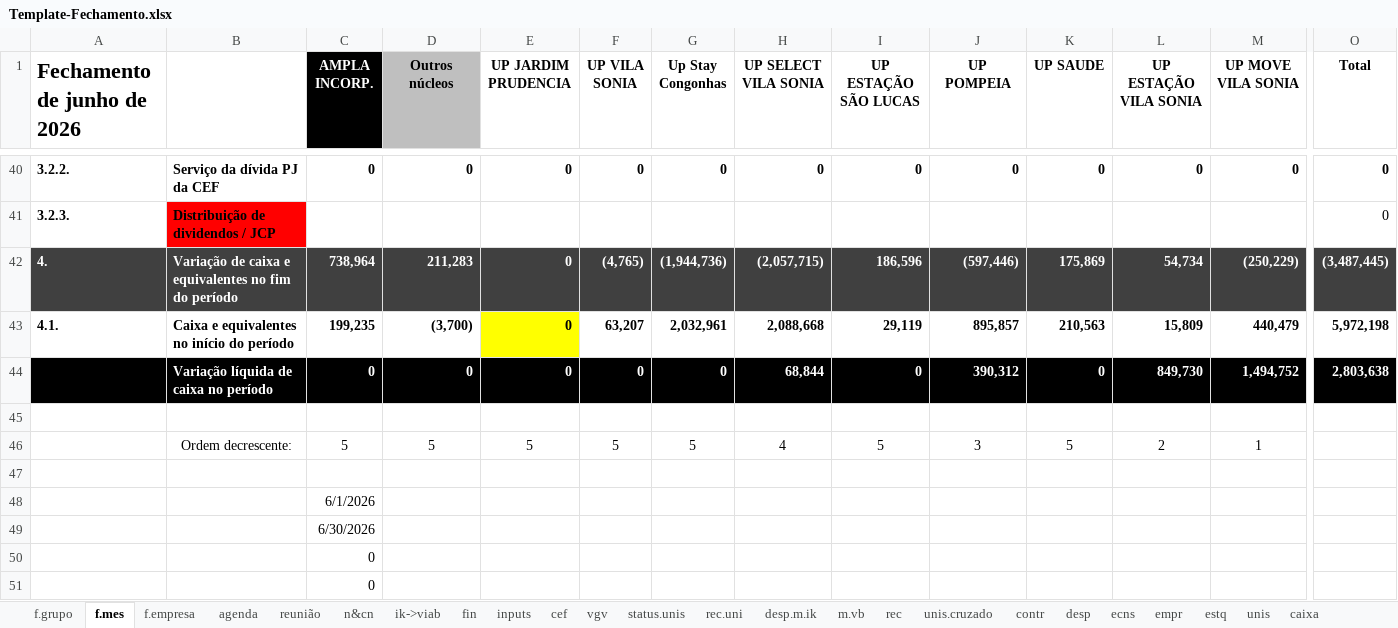
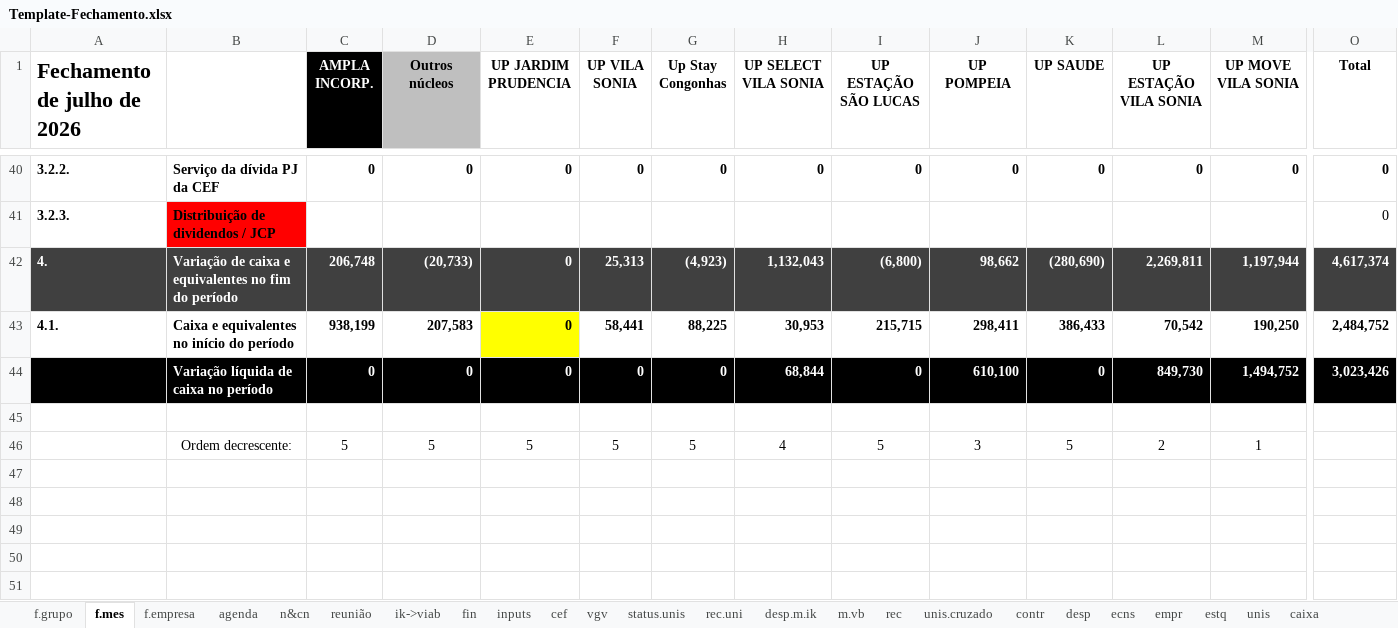
Before and after one commit to vitortaira/amplaGitHub, an Excel workbook: templates/Template-Fechamento.xlsx, sheet f.mes, drawn as a sheet; only a part is shown, gaps mark what is left out; values as stored, in another font and other column widths than the file's, no borders; conditional formats not drawn; rows hold the shown columns only; the diff covers the shown part only; the diff names each change by its address in the sheet, - before the commit and + after, or states it on an @@ line.

```diff
--- a/templates/Template-Fechamento.xlsx (sheet f.mes)
+++ b/templates/Template-Fechamento.xlsx (sheet f.mes)
@@ sheet tab order changed: f.grupo | f.mes | f.empresa | agenda | n&cn | reunião | ik->viab | fin | inputs | cef | vgv | status.unis | rec.uni | desp.m.ik | m.vb | rec | unis.cruzado | contr | desp | ecns | empr | estq | unis | caixa @@
-A1: Fechamento de junho de 2026
+A1: Fechamento de julho de 2026
-C42 (AMPLA INCORP.): 738,964
+C42 (AMPLA INCORP.): 206,748
-D42 (Outros núcleos): 211,283
+D42 (Outros núcleos): (20,733)
-F42 (UP VILA SONIA): (4,765)
+F42 (UP VILA SONIA): 25,313
-G42 (Up Stay Congonhas): (1,944,736)
+G42 (Up Stay Congonhas): (4,923)
-H42 (UP SELECT VILA SONIA): (2,057,715)
+H42 (UP SELECT VILA SONIA): 1,132,043
-I42 (UP ESTAÇÃO SÃO LUCAS): 186,596
+I42 (UP ESTAÇÃO SÃO LUCAS): (6,800)
-J42 (UP POMPEIA): (597,446)
+J42 (UP POMPEIA): 98,662
-K42 (UP SAUDE): 175,869
+K42 (UP SAUDE): (280,690)
-L42 (UP ESTAÇÃO VILA SONIA): 54,734
+L42 (UP ESTAÇÃO VILA SONIA): 2,269,811
-M42 (UP MOVE VILA SONIA): (250,229)
+M42 (UP MOVE VILA SONIA): 1,197,944
-O42 (Total): (3,487,445)
+O42 (Total): 4,617,374
-C43 (AMPLA INCORP.): 199,235
+C43 (AMPLA INCORP.): 938,199
-D43 (Outros núcleos): (3,700)
+D43 (Outros núcleos): 207,583
-F43 (UP VILA SONIA): 63,207
+F43 (UP VILA SONIA): 58,441
-G43 (Up Stay Congonhas): 2,032,961
+G43 (Up Stay Congonhas): 88,225
-H43 (UP SELECT VILA SONIA): 2,088,668
+H43 (UP SELECT VILA SONIA): 30,953
-I43 (UP ESTAÇÃO SÃO LUCAS): 29,119
+I43 (UP ESTAÇÃO SÃO LUCAS): 215,715
-J43 (UP POMPEIA): 895,857
+J43 (UP POMPEIA): 298,411
-K43 (UP SAUDE): 210,563
+K43 (UP SAUDE): 386,433
-L43 (UP ESTAÇÃO VILA SONIA): 15,809
+L43 (UP ESTAÇÃO VILA SONIA): 70,542
-M43 (UP MOVE VILA SONIA): 440,479
+M43 (UP MOVE VILA SONIA): 190,250
-O43 (Total): 5,972,198
+O43 (Total): 2,484,752
-J44 (UP POMPEIA): 390,312
+J44 (UP POMPEIA): 610,100
-O44 (Total): 2,803,638
+O44 (Total): 3,023,426
-row 47: (empty)
-row 48:  |  | 6/1/2026
-row 49:  |  | 6/30/2026
-row 50:  |  | 0
-row 51:  |  | 0
```
Also changed, not shown: 6 edited cells elsewhere in this sheet, sheet cef, sheet f.empresa, sheet f.grupo, sheet fin, sheet vgv, sheet n&cn, 3 more sheets, formulas that keep their value, charts or pictures, 2 other files.
